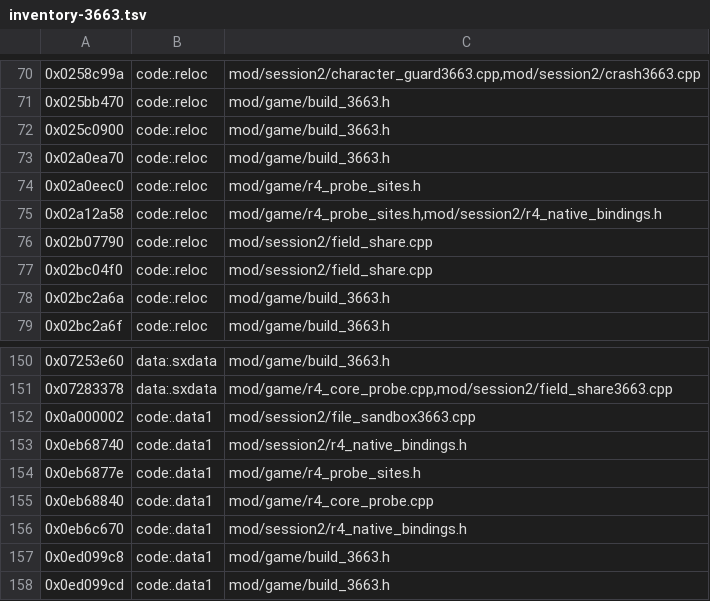
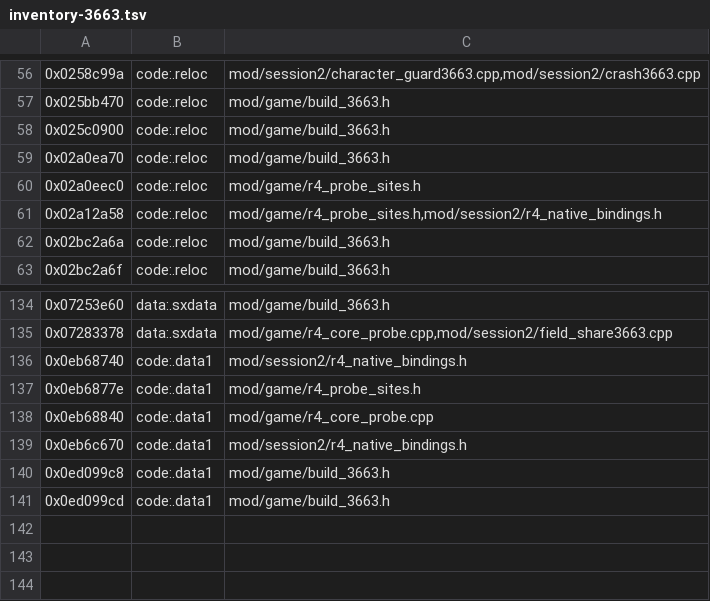
Before and after one commit to Shaugno/CrimsonDesertMultiplayer-NativeServer, a TSV file: docs/probe-3663/port-evidence/r10/inventory-3663.tsv, drawn as a sheet; only a part is shown, gaps mark what is left out; the diff covers the shown part only; the diff names each change by its address in the sheet, - before the commit and + after, or states it on an @@ line.

Commit message:
R10 P1: map every 3663 code address to 3732
All 95 code addresses in the 3663 sources resolve: unique signature,
agreed local delta, enclosing-function offset with site bytes, caller
correspondence (xref.py) and three manual cases. Drops the 2976 field_share
files and non-address literals from the inventory.

```diff
--- a/docs/probe-3663/port-evidence/r10/inventory-3663.tsv
+++ b/docs/probe-3663/port-evidence/r10/inventory-3663.tsv
-row 76: 0x02b07790 | code:.reloc | mod/session2/field_share.cpp
-row 77: 0x02bc04f0 | code:.reloc | mod/session2/field_share.cpp
-row 152: 0x0a000002 | code:.data1 | mod/session2/file_sandbox3663.cpp
```
Also changed, not shown: 14 removed rows elsewhere in this file, 4 other files.
